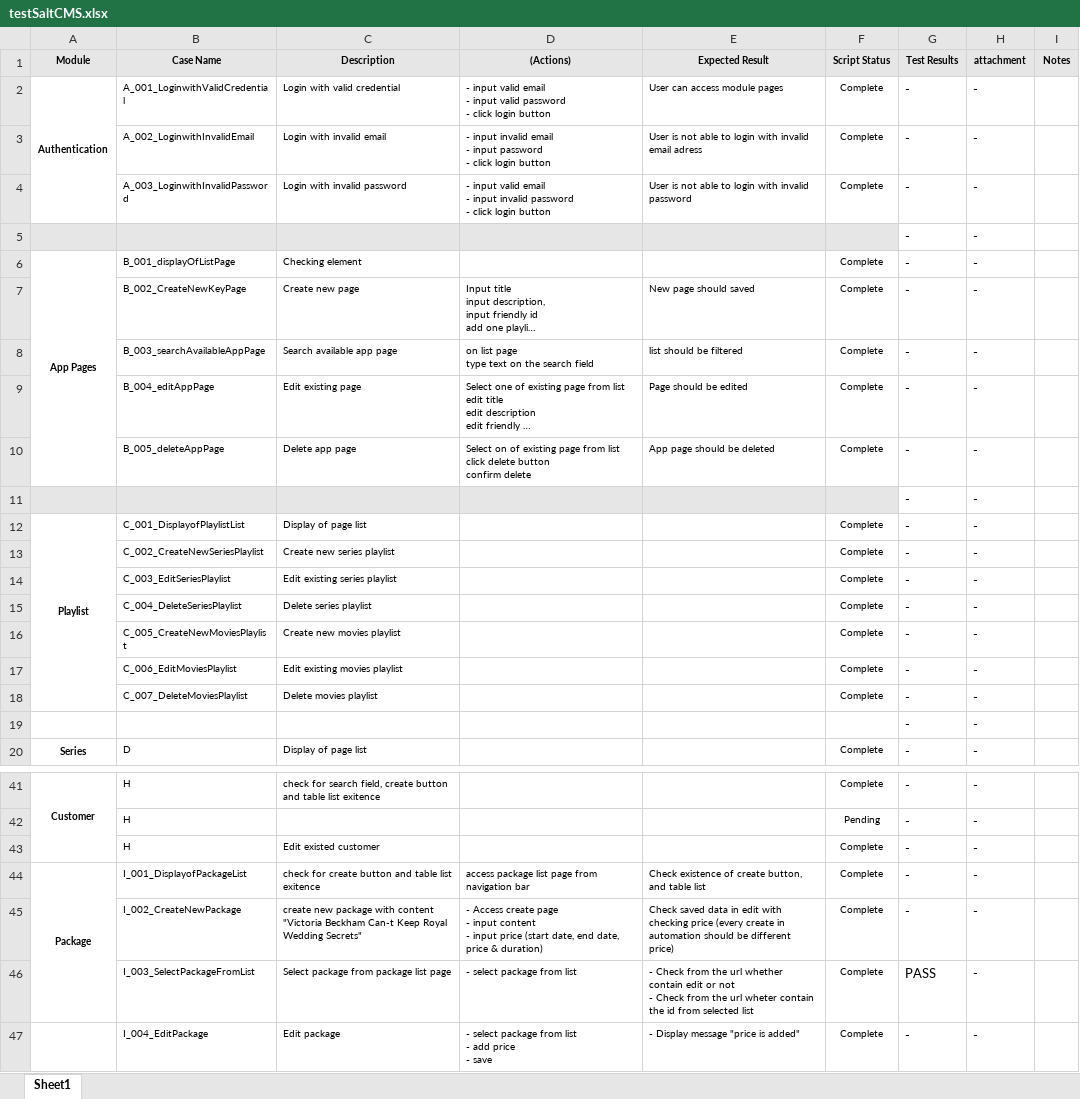
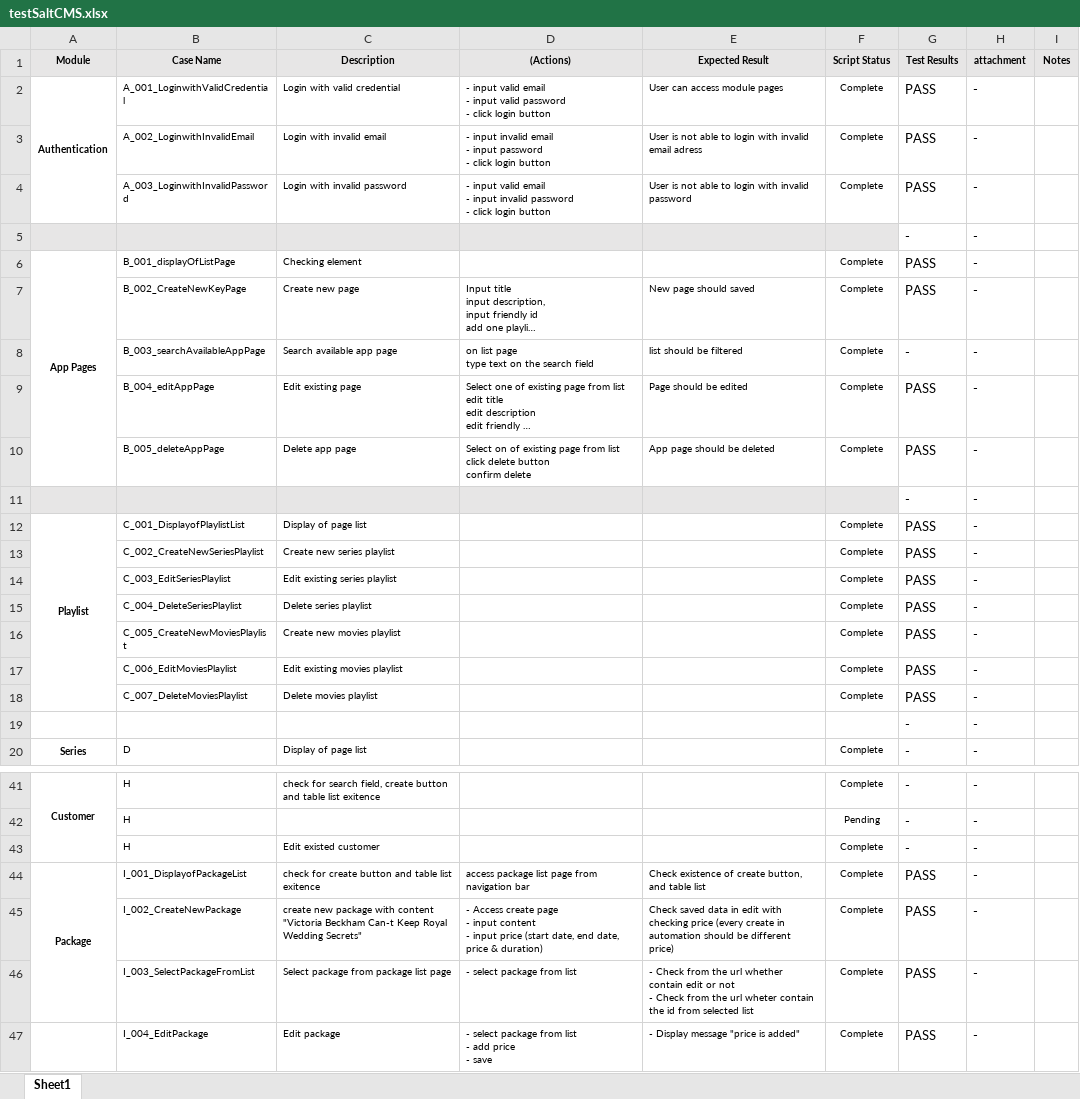
Before and after one commit to fendyridwan2359/SaltMediaCMS, an Excel workbook: testSaltCMS.xlsx, sheet Sheet1, drawn as a sheet; only a part is shown, gaps mark what is left out; long unchanged cells end in …; values as stored, in another font and other column widths than the file's, no borders; conditional formats not drawn; the diff covers the shown part only; the diff names each change by its address in the sheet, - before the commit and + after, or states it on an @@ line.

```diff
--- a/testSaltCMS.xlsx (sheet Sheet1)
+++ b/testSaltCMS.xlsx (sheet Sheet1)
-G2:G4 (Test Results): -
+G2:G4 (Test Results): PASS
-G6:G7 (Test Results): -
+G6:G7 (Test Results): PASS
-G9:G10 (Test Results): -
+G9:G10 (Test Results): PASS
-G12:G18 (Test Results): -
+G12:G18 (Test Results): PASS
-G44:G45 (Test Results): -
+G44:G45 (Test Results): PASS
-G47 (Test Results): -
+G47 (Test Results): PASS
```
Also changed, not shown: 1 edited cell elsewhere in this sheet, 37 other files.
